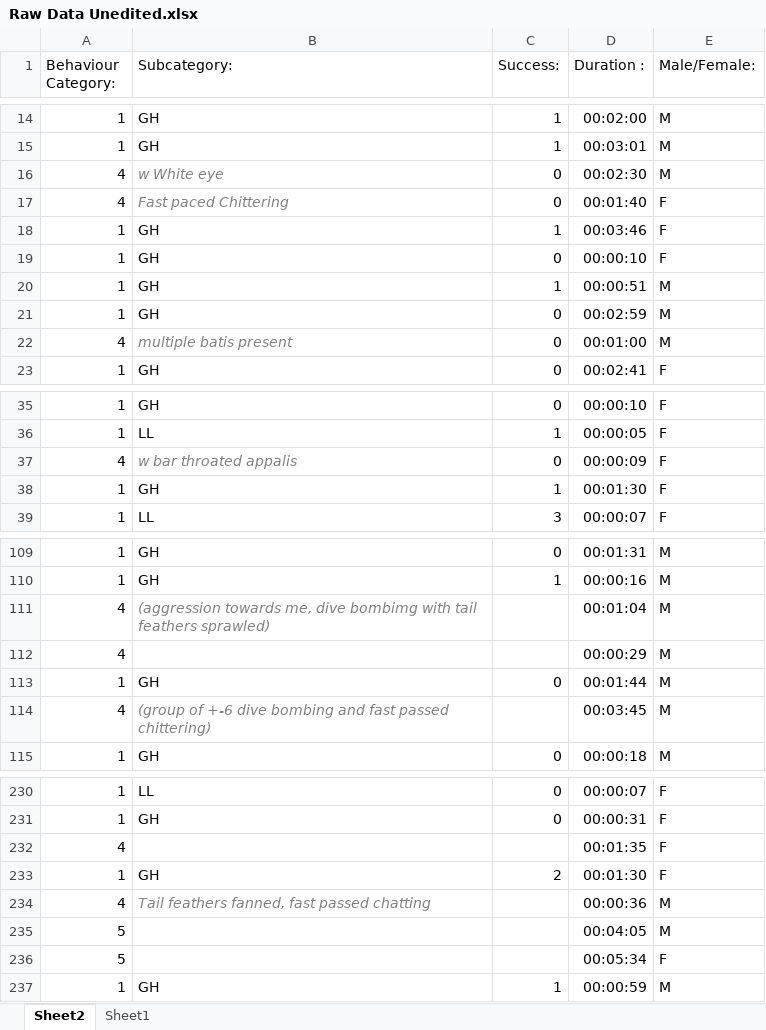
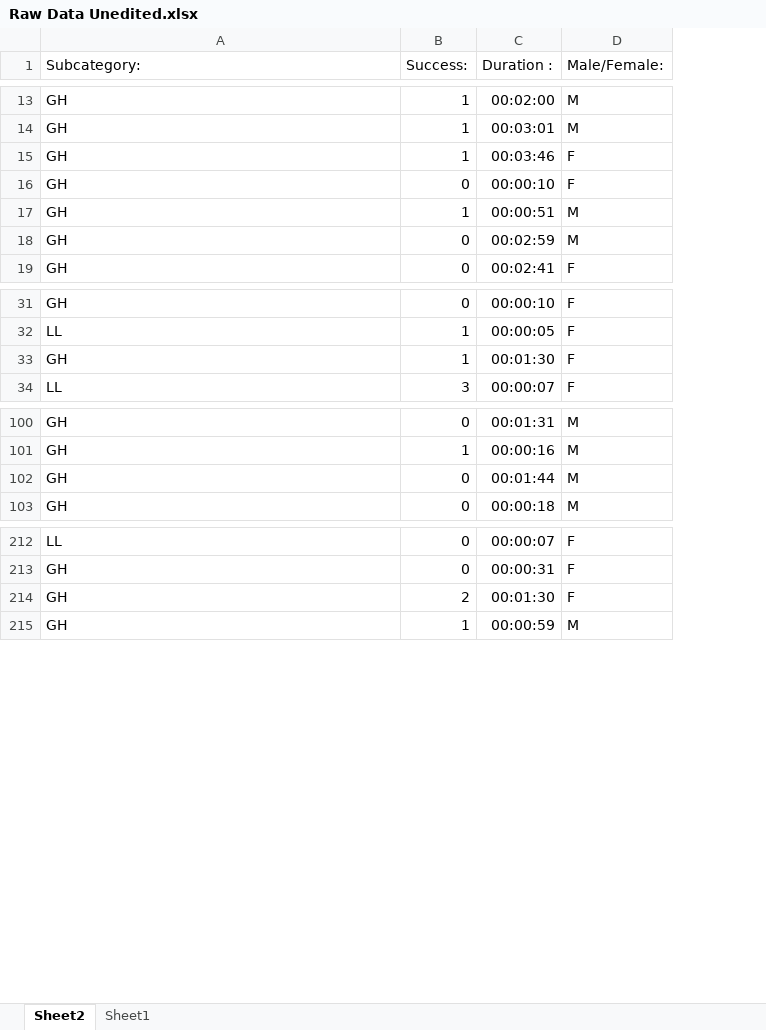
Before and after one commit to Sarah-Vissie/DataManagement, an Excel workbook: Raw Data Unedited.xlsx, sheet Sheet2, drawn as a sheet; only a part is shown, gaps mark what is left out; values as stored, in another font and other column widths than the file's, no borders; the diff covers the shown part only; the diff names each change by its address in the sheet, - before the commit and + after, or states it on an @@ line.

Commit message:
Excel files updated

```diff
--- a/Raw Data Unedited.xlsx (sheet Sheet2)
+++ b/Raw Data Unedited.xlsx (sheet Sheet2)
-column A (Behaviour Category:), rows 14-15: 1 | 1; rows 18-21: all 1; row 23: 1; rows 35-36: 1 | 1; rows 38-39: 1 | 1; rows 109-110: 1 | 1; row 113: 1; row 115: 1; rows 230-231: 1 | 1; row 233: 1; row 237: 1
-row 16: 4 | w White eye | 0 | 00:02:30 | M
-row 17: 4 | Fast paced Chittering | 0 | 00:01:40 | F
-row 22: 4 | multiple batis present | 0 | 00:01:00 | M
-row 37: 4 | w bar throated appalis | 0 | 00:00:09 | F
-row 111: 4 | (aggression towards me, dive bombimg with tail feathers sprawled) |  | 00:01:04 | M
-row 112: 4 |  |  | 00:00:29 | M
-row 114: 4 | (group of +-6 dive bombing and fast passed chittering) |  | 00:03:45 | M
-row 232: 4 |  |  | 00:01:35 | F
-row 234: 4 | Tail feathers fanned, fast passed chatting |  | 00:00:36 | M
-row 235: 5 |  |  | 00:04:05 | M
-row 236: 5 |  |  | 00:05:34 | F
```
Also changed, not shown: 15 removed rows elsewhere in this sheet.
